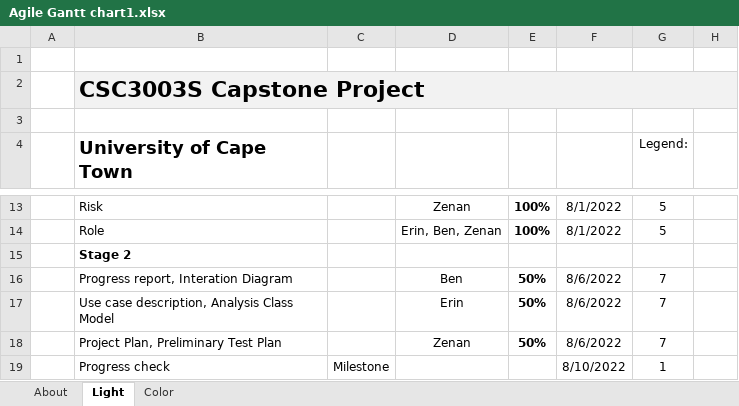
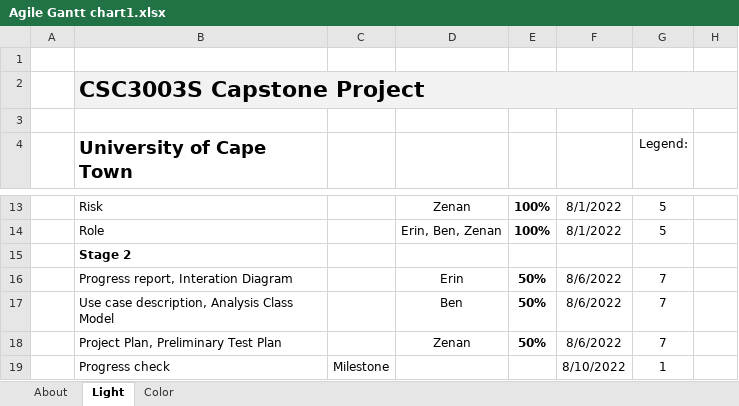
Before and after one commit to terrenceshang/CS-Capestone-Project, an Excel workbook: Stage 2/Agile Gantt chart1.xlsx, sheet Light, drawn as a sheet; only a part is shown, gaps mark what is left out; values as stored, in another font and other column widths than the file's, no borders; charts and pictures and conditional formats and table styles not drawn; the diff names each change by its address in the sheet, - before the commit and + after, or states it on an @@ line.

```diff
--- a/Stage 2/Agile Gantt chart1.xlsx (sheet Light)
+++ b/Stage 2/Agile Gantt chart1.xlsx (sheet Light)
-D16: Ben
+D16: Erin
-D17: Erin
+D17: Ben
```
Also changed, not shown: sheet Color, formulas that keep their value, charts or pictures.
